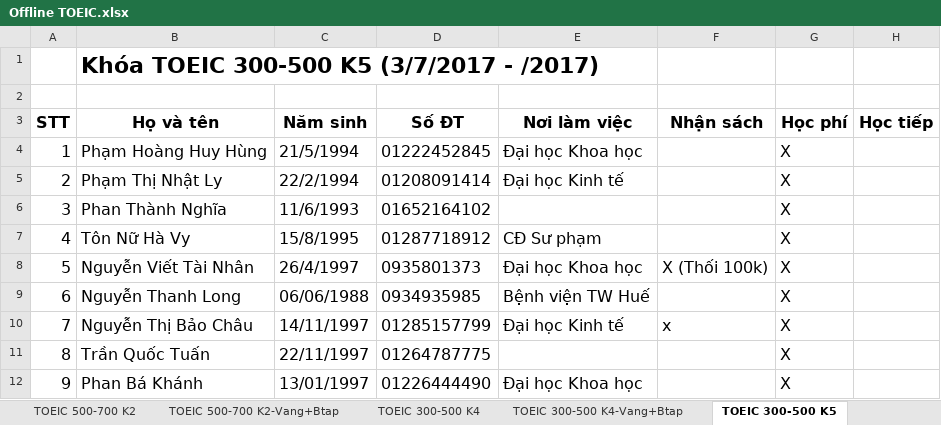
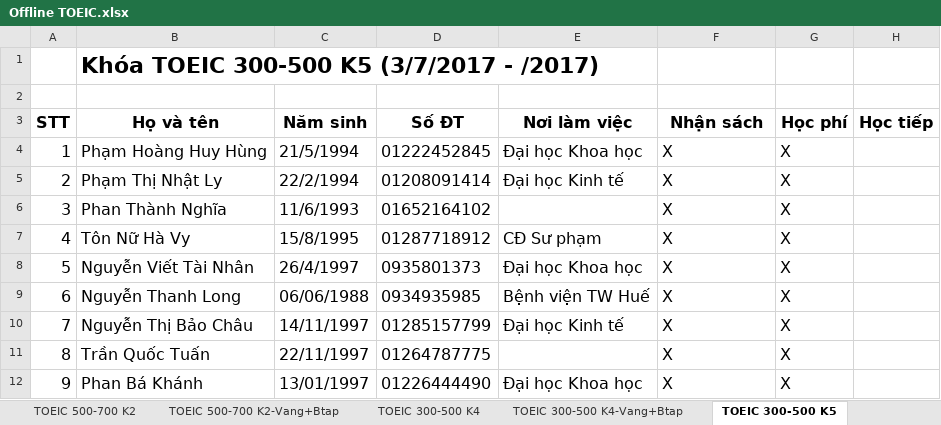
Before and after one commit to dhphong87/Success, an Excel workbook: Danh Sach Lop/Offline TOEIC.xlsx, sheet TOEIC 300-500 K5, drawn as a sheet; only a part is shown; values as stored, in another font and other column widths than the file's, no borders; the diff names each change by its address in the sheet, - before the commit and + after, or states it on an @@ line.

```diff
--- a/Danh Sach Lop/Offline TOEIC.xlsx (sheet TOEIC 300-500 K5)
+++ b/Danh Sach Lop/Offline TOEIC.xlsx (sheet TOEIC 300-500 K5)
-F4:F7: (empty)
+F4:F7: X
-F8: X (Thối 100k)
+F8: X
-F9: (empty)
+F9: X
-F10: x
+F10: X
-F11:F12: (empty)
+F11:F12: X
```
Also changed, not shown: sheet TOEIC 300-500 K4-Vang+Btap, sheet TOEIC 500-700 K3, sheet TOEIC 500-700 K3-Vang+Btap.
